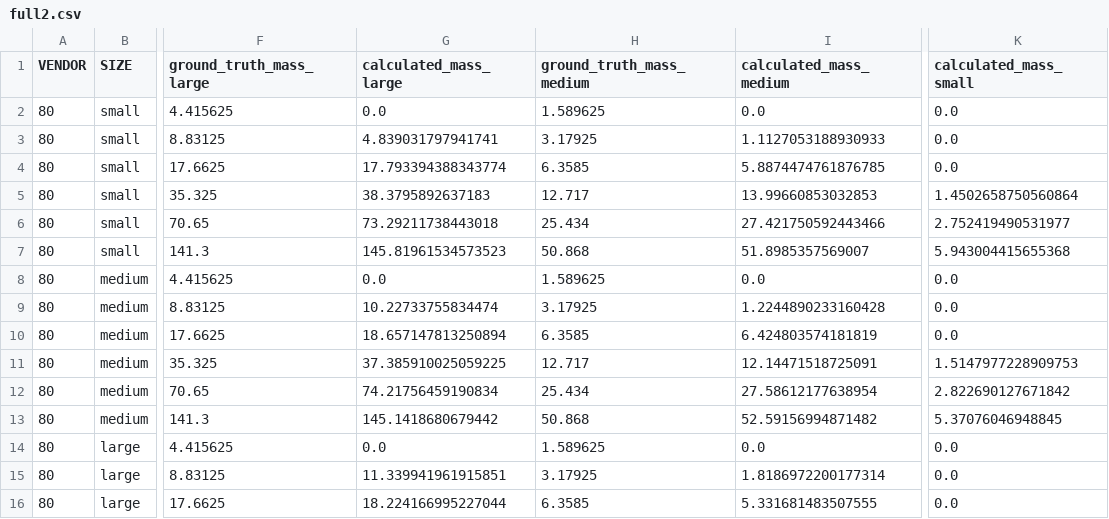
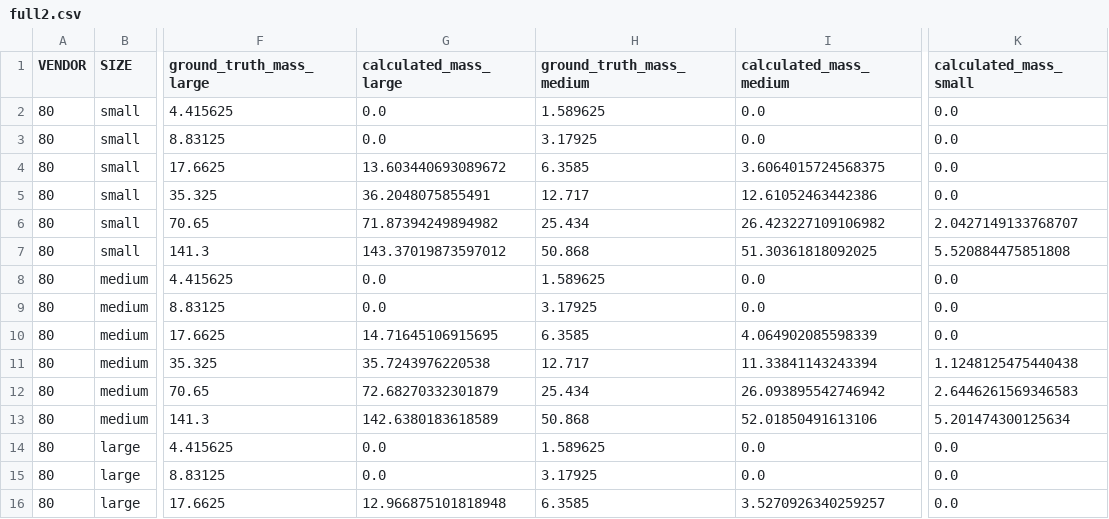
Before and after one commit to MolloiLab/cac-simulation, a CSV file: output_new/agatston/full2.csv, drawn as a sheet; only a part is shown, gaps mark what is left out; the diff covers the shown part only; the diff names each change by its address in the sheet, - before the commit and + after, or states it on an @@ line.

```diff
--- a/output_new/agatston/full2.csv
+++ b/output_new/agatston/full2.csv
-G3 (calculated_mass_large): 4.839031797941741
+G3 (calculated_mass_large): 0.0
-I3 (calculated_mass_medium): 1.1127053188930933
+I3 (calculated_mass_medium): 0.0
-G4 (calculated_mass_large): 17.793394388343774
+G4 (calculated_mass_large): 13.603440693089672
-I4 (calculated_mass_medium): 5.8874474761876785
+I4 (calculated_mass_medium): 3.6064015724568375
-G5 (calculated_mass_large): 38.3795892637183
+G5 (calculated_mass_large): 36.2048075855491
-I5 (calculated_mass_medium): 13.99660853032853
+I5 (calculated_mass_medium): 12.61052463442386
-K5 (calculated_mass_small): 1.4502658750560864
+K5 (calculated_mass_small): 0.0
-G6 (calculated_mass_large): 73.29211738443018
+G6 (calculated_mass_large): 71.87394249894982
-I6 (calculated_mass_medium): 27.421750592443466
+I6 (calculated_mass_medium): 26.423227109106982
-K6 (calculated_mass_small): 2.752419490531977
+K6 (calculated_mass_small): 2.0427149133768707
-G7 (calculated_mass_large): 145.81961534573523
+G7 (calculated_mass_large): 143.37019873597012
-I7 (calculated_mass_medium): 51.8985357569007
+I7 (calculated_mass_medium): 51.30361818092025
-K7 (calculated_mass_small): 5.943004415655368
+K7 (calculated_mass_small): 5.520884475851808
-G9 (calculated_mass_large): 10.22733755834474
+G9 (calculated_mass_large): 0.0
-I9 (calculated_mass_medium): 1.2244890233160428
+I9 (calculated_mass_medium): 0.0
-G10 (calculated_mass_large): 18.657147813250894
+G10 (calculated_mass_large): 14.71645106915695
-I10 (calculated_mass_medium): 6.424803574181819
+I10 (calculated_mass_medium): 4.064902085598339
-G11 (calculated_mass_large): 37.385910025059225
+G11 (calculated_mass_large): 35.7243976220538
-I11 (calculated_mass_medium): 12.14471518725091
+I11 (calculated_mass_medium): 11.33841143243394
-K11 (calculated_mass_small): 1.5147977228909753
+K11 (calculated_mass_small): 1.1248125475440438
-G12 (calculated_mass_large): 74.21756459190834
+G12 (calculated_mass_large): 72.68270332301879
-I12 (calculated_mass_medium): 27.58612177638954
+I12 (calculated_mass_medium): 26.093895542746942
-K12 (calculated_mass_small): 2.822690127671842
+K12 (calculated_mass_small): 2.6446261569346583
-G13 (calculated_mass_large): 145.1418680679442
+G13 (calculated_mass_large): 142.6380183618589
-I13 (calculated_mass_medium): 52.59156994871482
+I13 (calculated_mass_medium): 52.01850491613106
-K13 (calculated_mass_small): 5.37076046948845
+K13 (calculated_mass_small): 5.201474300125634
-G15 (calculated_mass_large): 11.339941961915851
+G15 (calculated_mass_large): 0.0
-I15 (calculated_mass_medium): 1.8186972200177314
+I15 (calculated_mass_medium): 0.0
-G16 (calculated_mass_large): 18.224166995227044
+G16 (calculated_mass_large): 12.966875101818948
-I16 (calculated_mass_medium): 5.331681483507555
+I16 (calculated_mass_medium): 3.5270926340259257
```
Also changed, not shown: 65 edited cells elsewhere in this file, output_new/agatston/physical.csv, output_new/integrated/motion.csv, 57 other files.
